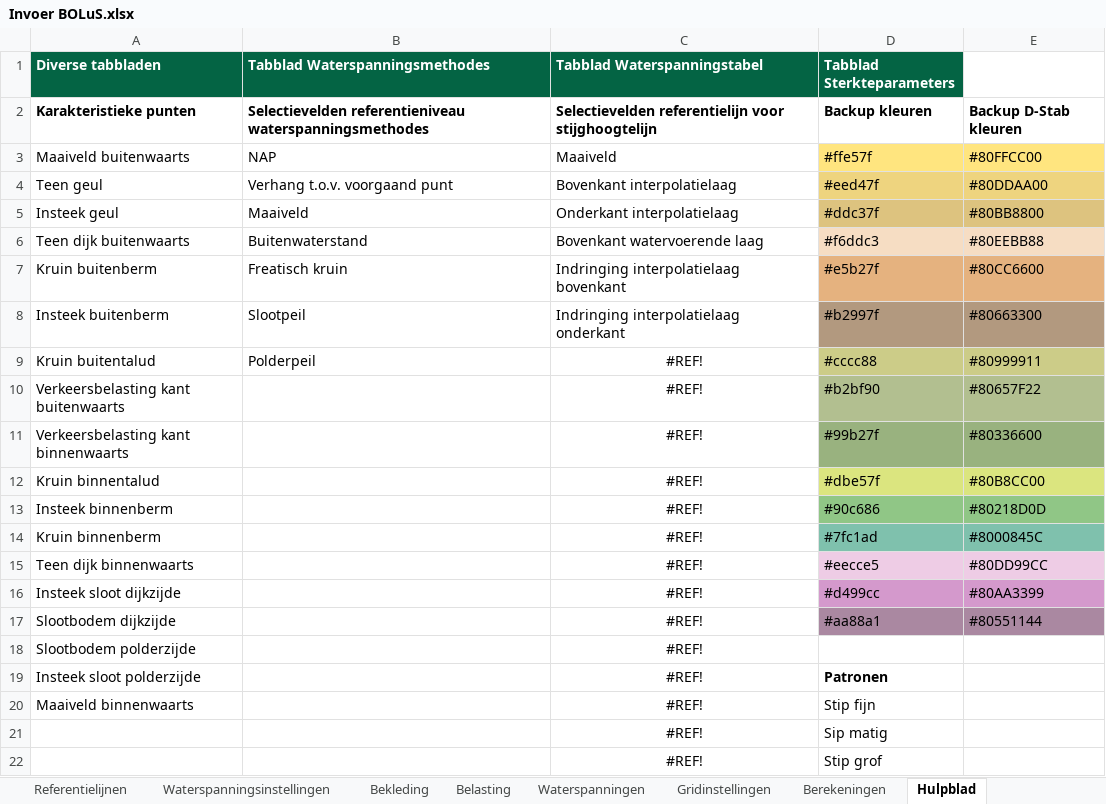
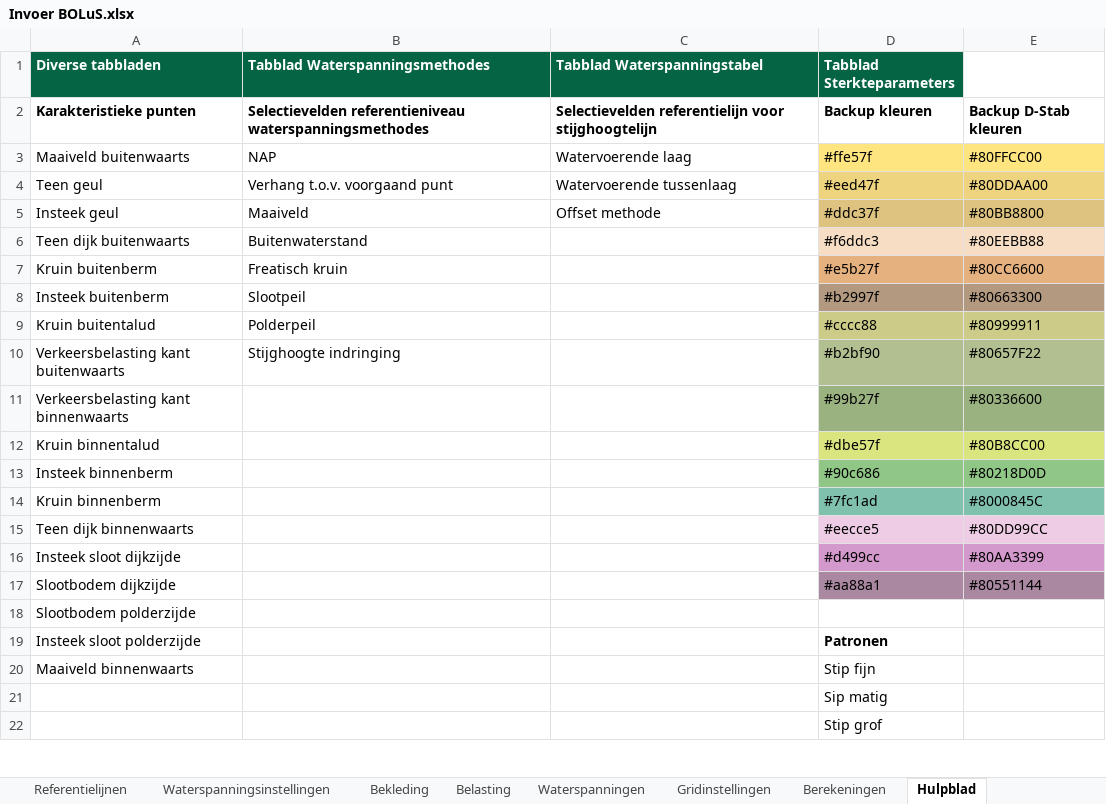
Before and after one commit to scheldestromen/BOLuS, an Excel workbook: excel_tool/Invoer BOLuS.xlsx, sheet Hulpblad, drawn as a sheet; only a part is shown; values as stored, in another font and other column widths than the file's, no borders; 1 other sheet too large or unreadable and not compared; the diff covers the shown part only; the diff names each change by its address in the sheet, - before the commit and + after, or states it on an @@ line.

```diff
--- a/excel_tool/Invoer BOLuS.xlsx (sheet Hulpblad)
+++ b/excel_tool/Invoer BOLuS.xlsx (sheet Hulpblad)
-C3 (Tabblad Waterspanningstabel): Maaiveld
+C3 (Tabblad Waterspanningstabel): Watervoerende laag
-C4 (Tabblad Waterspanningstabel): Bovenkant interpolatielaag
+C4 (Tabblad Waterspanningstabel): Watervoerende tussenlaag
-C5 (Tabblad Waterspanningstabel): Onderkant interpolatielaag
+C5 (Tabblad Waterspanningstabel): Offset methode
-C6 (Tabblad Waterspanningstabel): Bovenkant watervoerende laag
+C6 (Tabblad Waterspanningstabel): (empty)
-C7 (Tabblad Waterspanningstabel): Indringing interpolatielaag bovenkant
+C7 (Tabblad Waterspanningstabel): (empty)
-C8 (Tabblad Waterspanningstabel): Indringing interpolatielaag onderkant
+C8 (Tabblad Waterspanningstabel): (empty)
-C9:C22 (Tabblad Waterspanningstabel): #REF!
+C9:C22 (Tabblad Waterspanningstabel): (empty)
-B10 (Tabblad Waterspanningsmethodes): (empty)
+B10 (Tabblad Waterspanningsmethodes): Stijghoogte indringing
```
Also changed, not shown: other rows of this sheet, sheet Referentielijnen, sheet Offset methodes, sheet Stijghoogtes, sheet Waterspanningsscenario's, sheet Bodemprofielen, 6 other files.
